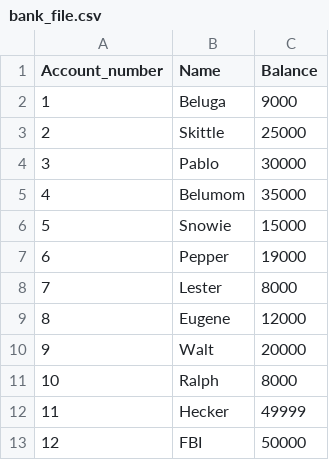
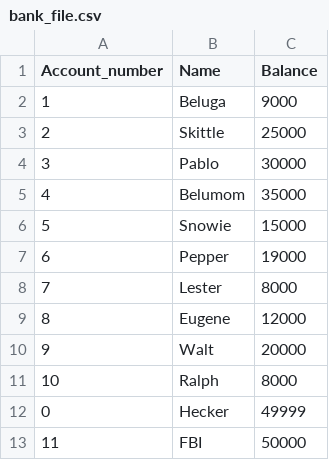
Before and after one commit to VoLTonGH/IP-Project, a CSV file: bank_file.csv, drawn as a sheet.

Commit message:
Update bank_file.csv

```diff
--- a/bank_file.csv
+++ b/bank_file.csv
@@ -11,3 +11,3 @@ Account_number,Name,Balance
 10,Ralph,8000
-11,Hecker,49999
-12,FBI,50000
+0,Hecker,49999
+11,FBI,50000
```
